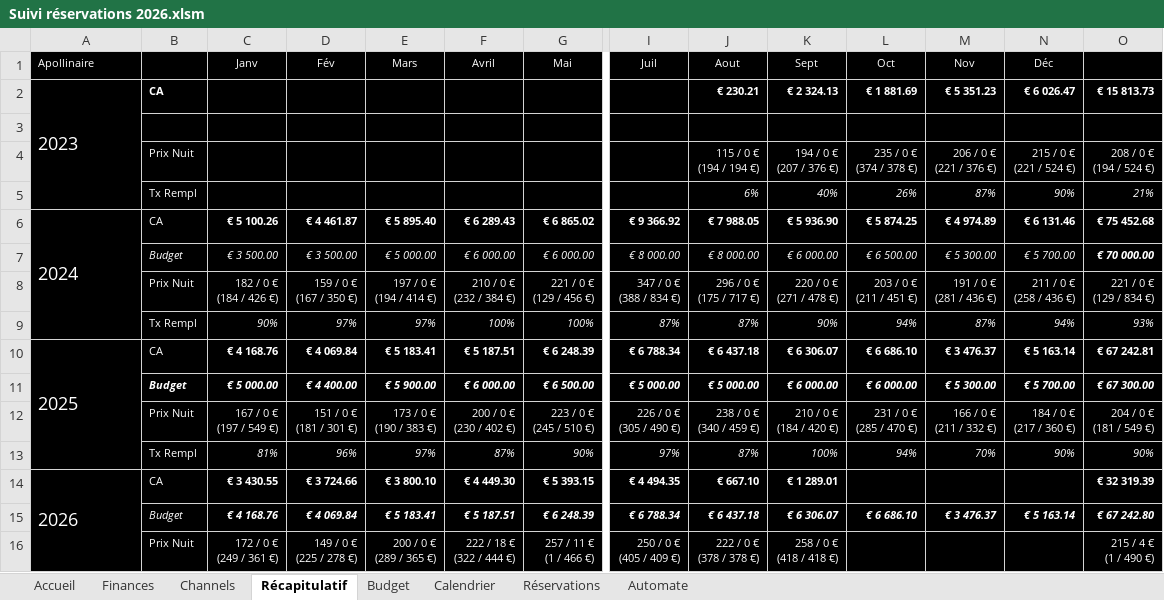
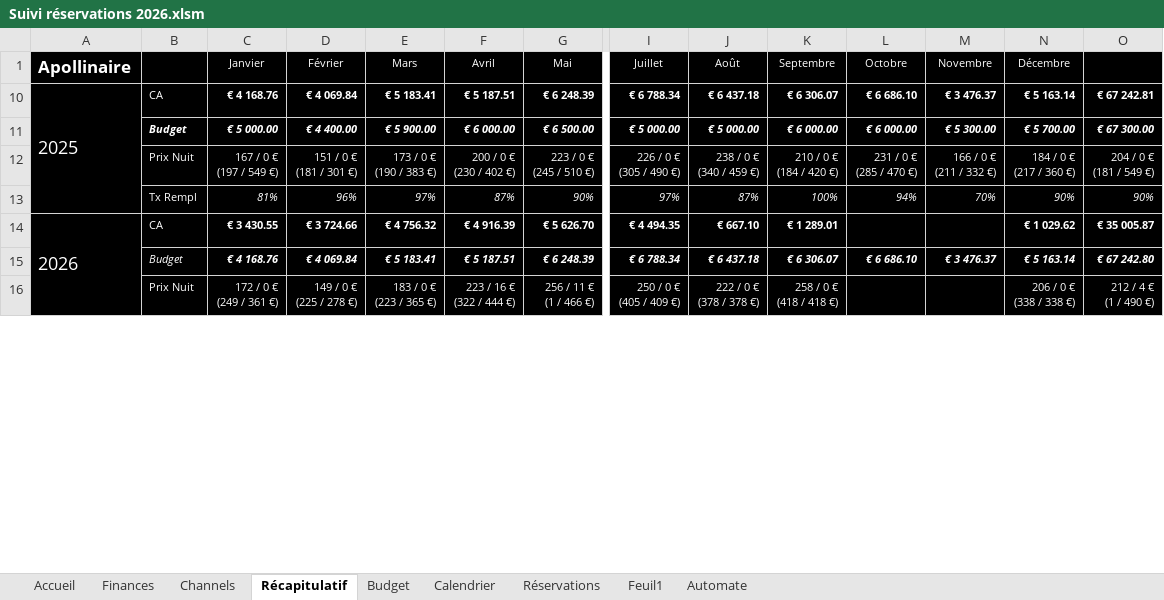
Before and after one commit to ctricaud/LLM, an Excel workbook: Suivi réservations 2026.xlsm, sheet Récapitulatif, drawn as a sheet; only a part is shown, gaps mark what is left out; values as stored, in another font and other column widths than the file's, no borders; rows hold the shown columns only; ↵ is a line break in a cell; the diff covers the shown part only; the diff names each change by its address in the sheet, - before the commit and + after, or states it on an @@ line.

```diff
--- a/Suivi réservations 2026.xlsm (sheet Récapitulatif)
+++ b/Suivi réservations 2026.xlsm (sheet Récapitulatif)
+sheet tab: Feuil1
-A1 bold: off
+A1 bold: on, text size: larger
-C1: Janv
+C1: Janvier
-D1: Fév
+D1: Février
-I1: Juil
+I1: Juillet
-J1: Aout
+J1: Août
-K1: Sept
+K1: Septembre
-L1: Oct
+L1: Octobre
-M1: Nov
+M1: Novembre
-N1: Déc
+N1: Décembre
@@ row 2 hidden: 2023 | CA |  |  |  |  |  |  | € 230.21 | € 2 324.13 | € 1 881.69 | € 5 351.23 | € 6 026.47 | € 15 813.73 @@
-row 3: (empty)
@@ row 4 hidden:  | Prix Nuit |  |  |  |  |  |  | 115 / 0 € ↵ (194 / 194 €) | 194 / 0 € ↵ (207 / 376 €) | 235 / 0 € ↵ (374 / 378 €) | 206 / 0 € ↵ (221 / 376 €) | 215 / 0 € ↵ (221 / 524 €) | 208 / 0 € ↵ (194 / 524 €) @@
@@ row 5 hidden:  | Tx Rempl |  |  |  |  |  |  | 6% | 40% | 26% | 87% | 90% | 21% @@
@@ row 6 hidden: 2024 | CA | € 5 100.26 | € 4 461.87 | € 5 895.40 | € 6 289.43 | € 6 865.02 | € 9 366.92 | € 7 988.05 | € 5 936.90 | € 5 874.25 | € 4 974.89 | € 6 131.46 | € 75 452.68 @@
@@ row 7 hidden:  | Budget | € 3 500.00 | € 3 500.00 | € 5 000.00 | € 6 000.00 | € 6 000.00 | € 8 000.00 | € 8 000.00 | € 6 000.00 | € 6 500.00 | € 5 300.00 | € 5 700.00 | € 70 000.00 @@
@@ row 8 hidden:  | Prix Nuit | 182 / 0 € ↵ (184 / 426 €) | 159 / 0 € ↵ (167 / 350 €) | 197 / 0 € ↵ (194 / 414 €) | 210 / 0 € ↵ (232 / 384 €) | 221 / 0 € ↵ (129 / 456 €) | 347 / 0 € ↵ (388 / 834 €) | 296 / 0 € ↵ (175 / 717 €) | 220 / 0 € ↵ (271 / 478 €) | 203 / 0 € ↵ (211 / 451 €) | 191 / 0 € ↵ (281 / 436 €) | 211 / 0 € ↵ (258 / 436 €) | 221 / 0 € ↵ (129 / 834 €) @@
@@ row 9 hidden:  | Tx Rempl | 90% | 97% | 97% | 100% | 100% | 87% | 87% | 90% | 94% | 87% | 94% | 93% @@
-E14: € 3 800.10
+E14: € 4 756.32
-F14: € 4 449.30
+F14: € 4 916.39
-G14: € 5 393.15
+G14: € 5 626.70
-N14: (empty)
+N14: € 1 029.62
-O14: € 32 319.39
+O14: € 35 005.87
-E16: 200 / 0 € ↵ (289 / 365 €)
+E16: 183 / 0 € ↵ (223 / 365 €)
-F16: 222 / 18 € ↵ (322 / 444 €)
+F16: 223 / 16 € ↵ (322 / 444 €)
-G16: 257 / 11 € ↵ (1 / 466 €)
+G16: 256 / 11 € ↵ (1 / 466 €)
-N16: (empty)
+N16: 206 / 0 € ↵ (338 / 338 €)
-O16: 215 / 4 € ↵ (1 / 490 €)
+O16: 212 / 4 € ↵ (1 / 490 €)
```
Also changed, not shown: 4 removed rows, 68 hidden or unhidden rows, 50 edited cells and cell formats elsewhere in this sheet, sheet Accueil, sheet Budget, sheet Réservations, sheet Calendrier, sheet Finances, sheet Channels, 1 more sheet, formulas that keep their value, hidden cells, charts or pictures.
